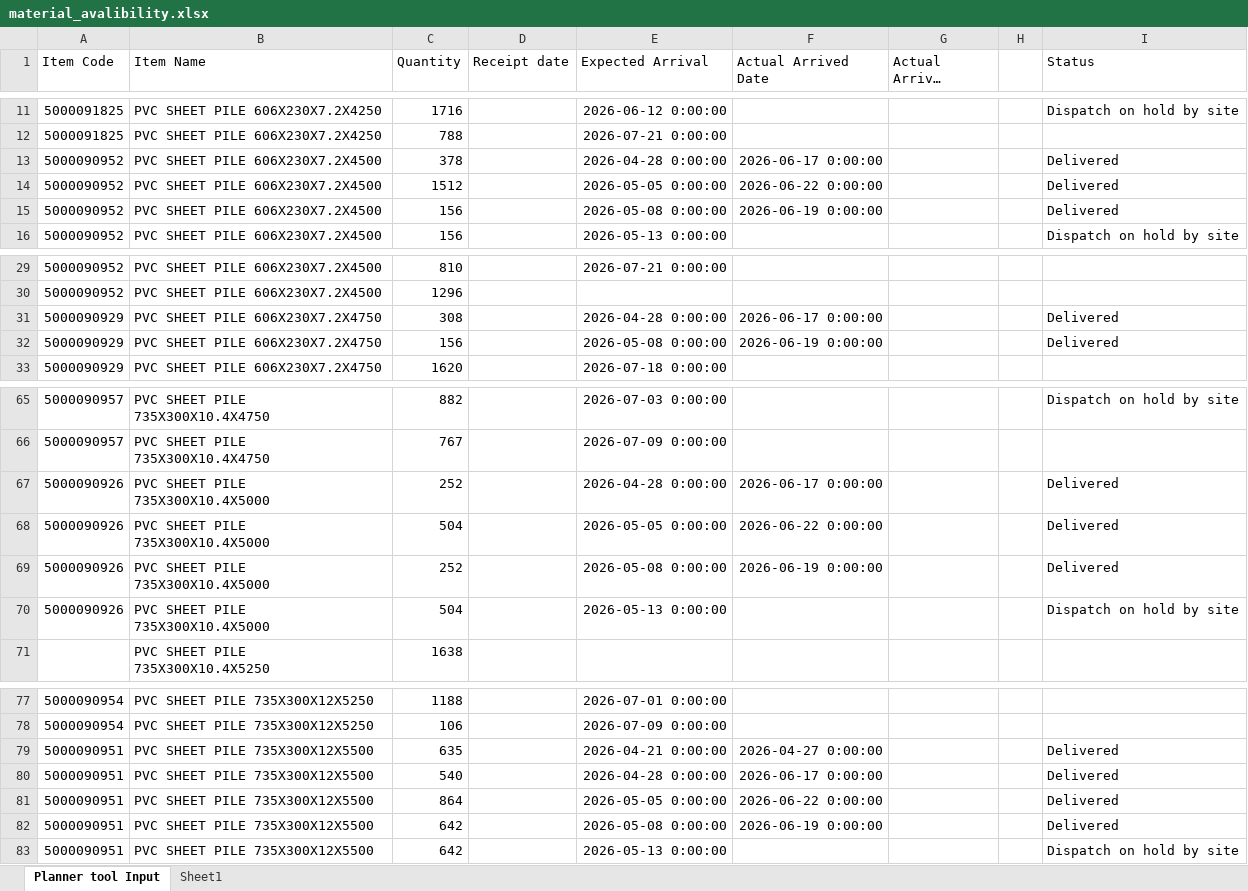
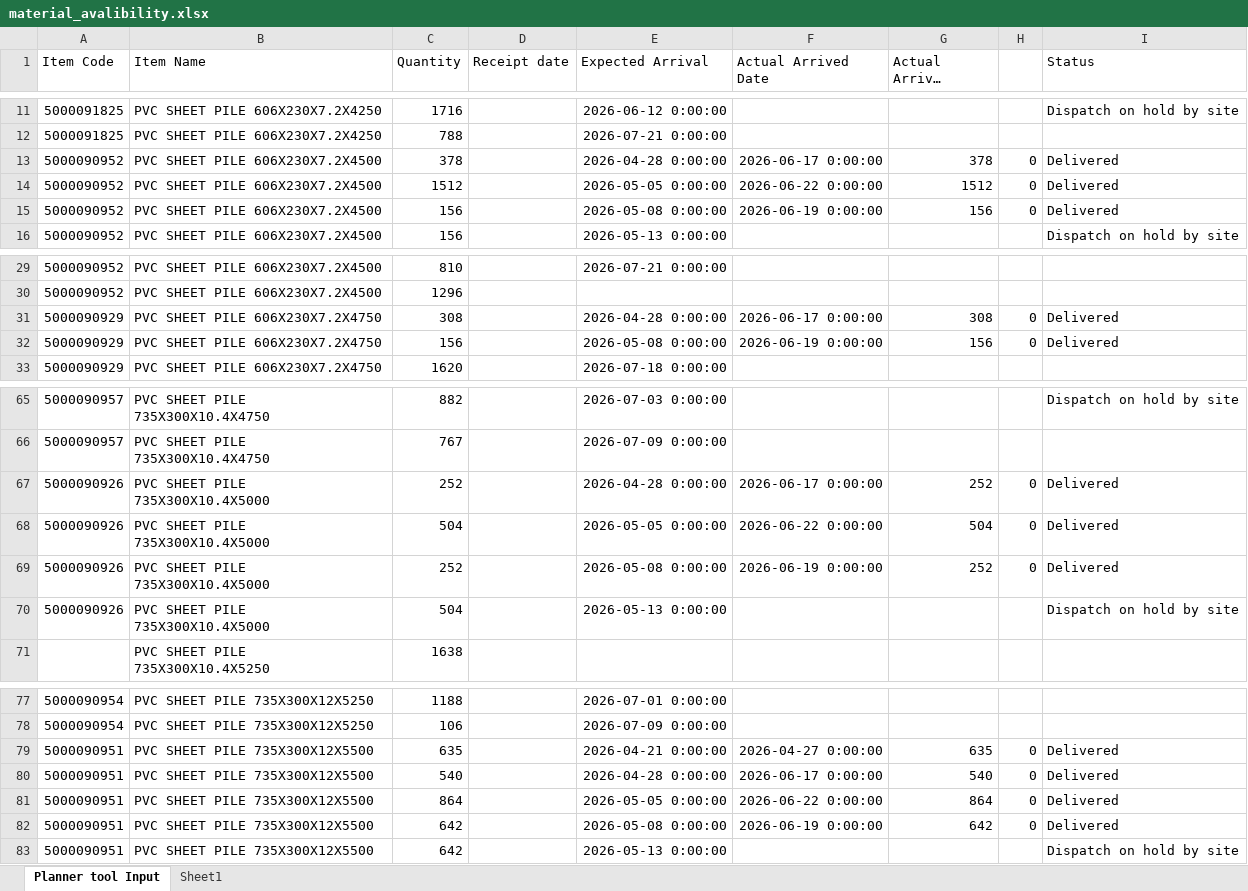
Before and after one commit to SahilqureshiRIL/Project_Planner_SHP, an Excel workbook: data/material_avalibility.xlsx, sheet Planner tool Input, drawn as a sheet; only a part is shown, gaps mark what is left out; long unchanged cells end in …; values as stored, in another font and other column widths than the file's, no borders; the diff names each change by its address in the sheet, - before the commit and + after, or states it on an @@ line.

```diff
--- a/data/material_avalibility.xlsx (sheet Planner tool Input)
+++ b/data/material_avalibility.xlsx (sheet Planner tool Input)
-G13 (Actual Arrived Quantity): (empty)
+G13 (Actual Arrived Quantity): 378
-H13:H15: (empty)
+H13:H15: 0
-G14 (Actual Arrived Quantity): (empty)
+G14 (Actual Arrived Quantity): 1512
-G15 (Actual Arrived Quantity): (empty)
+G15 (Actual Arrived Quantity): 156
-G31 (Actual Arrived Quantity): (empty)
+G31 (Actual Arrived Quantity): 308
-H31:H32: (empty)
+H31:H32: 0
-G32 (Actual Arrived Quantity): (empty)
+G32 (Actual Arrived Quantity): 156
-G67 (Actual Arrived Quantity): (empty)
+G67 (Actual Arrived Quantity): 252
-H67:H69: (empty)
+H67:H69: 0
-G68 (Actual Arrived Quantity): (empty)
+G68 (Actual Arrived Quantity): 504
-G69 (Actual Arrived Quantity): (empty)
+G69 (Actual Arrived Quantity): 252
-G79 (Actual Arrived Quantity): (empty)
+G79 (Actual Arrived Quantity): 635
-H79:H82: (empty)
+H79:H82: 0
-G80 (Actual Arrived Quantity): (empty)
+G80 (Actual Arrived Quantity): 540
-G81 (Actual Arrived Quantity): (empty)
+G81 (Actual Arrived Quantity): 864
-G82 (Actual Arrived Quantity): (empty)
+G82 (Actual Arrived Quantity): 642
```
Also changed, not shown: data/progress_history.xlsx, 16 other files.
